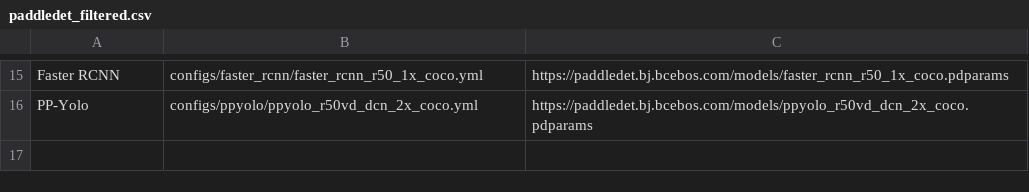
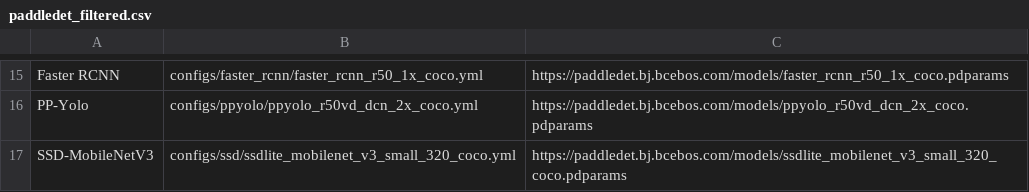
Before and after one commit to meiyang-intel/PaddleOMZAnalyzer, a CSV file: downloader/paddledet_filtered.csv, drawn as a sheet; only a part is shown, gaps mark what is left out.

```diff
--- a/downloader/paddledet_filtered.csv
+++ b/downloader/paddledet_filtered.csv
@@ -16 +16,2 @@ Faster RCNN,configs/faster_rcnn/faster_rcnn_r50_1x_coco.yml,https://paddledet.bj
 PP-Yolo,configs/ppyolo/ppyolo_r50vd_dcn_2x_coco.yml,https://paddledet.bj.bcebos.com/models/ppyolo_r50vd_dcn_2x_coco.pdparams
+SSD-MobileNetV3,	configs/ssd/ssdlite_mobilenet_v3_small_320_coco.yml,https://paddledet.bj.bcebos.com/models/ssdlite_mobilenet_v3_small_320_coco.pdparams
```
Also changed, not shown: analyzer/paddledet_operators.csv.
